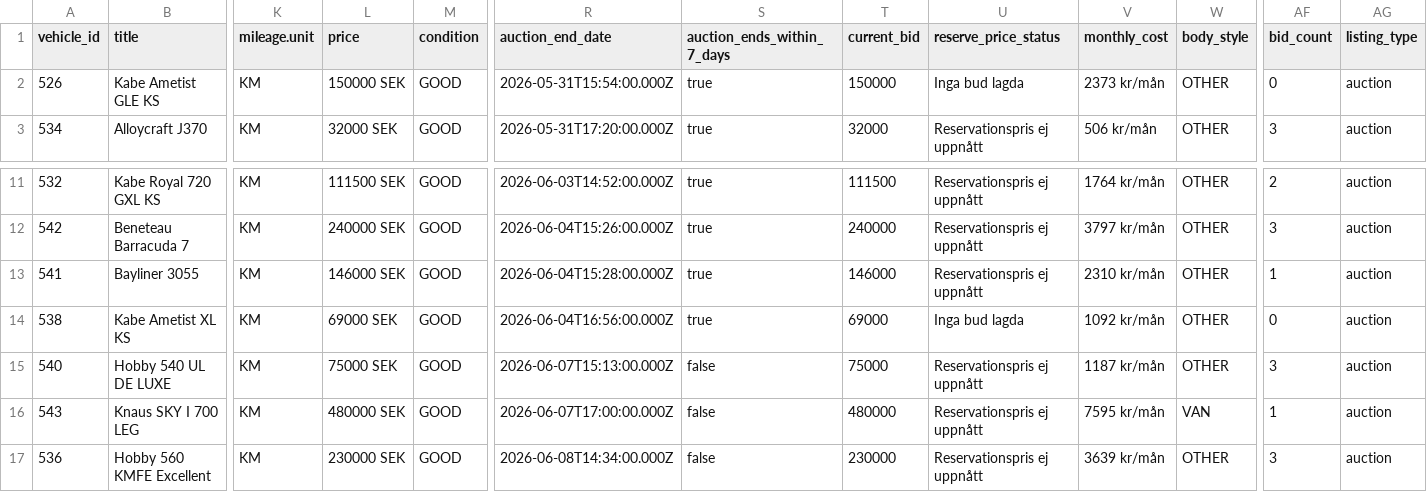
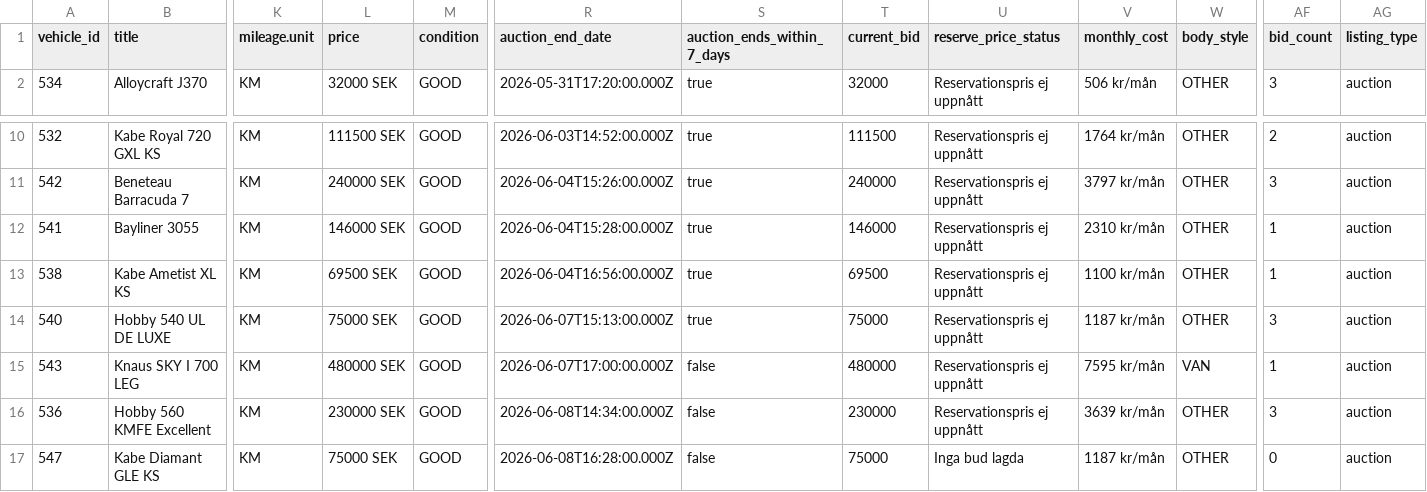
Before and after one commit to Viva-Media/frivio-feed, a CSV file: feed.csv, drawn as a sheet; only a part is shown, gaps mark what is left out; the shorter side is filled out with more unchanged rows; removed rows and columns are numbered as before the commit, all else as after; rows hold the shown columns only; the diff names each change by its address in the sheet, - before the commit and + after, or states it on an @@ line.

Commit message:
Update feed 1a3bcea8802c116cd21b61650a594483b4900f2f

```diff
--- a/feed.csv
+++ b/feed.csv
-row 2: 526 | Kabe Ametist GLE KS | KM | 150000 SEK | GOOD | 2026-05-31T15:54:00.000Z | true | 150000 | Inga bud lagda | 2373 kr/mån | OTHER | 0 | auction
-L13 (price): 69000 SEK
+L13 (price): 69500 SEK
-T13 (current_bid): 69000
+T13 (current_bid): 69500
-U13 (reserve_price_status): Inga bud lagda
+U13 (reserve_price_status): Reservationspris ej uppnått
-V13 (monthly_cost): 1092 kr/mån
+V13 (monthly_cost): 1100 kr/mån
-AF13 (bid_count): 0
+AF13 (bid_count): 1
-S14 (auction_ends_within_7_days): false
+S14 (auction_ends_within_7_days): true
```
Also changed, not shown: 1 other file.
